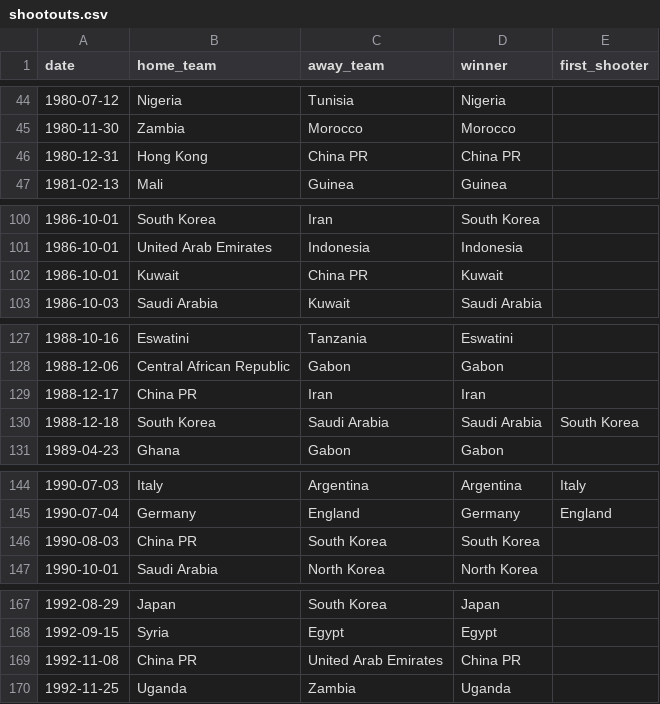
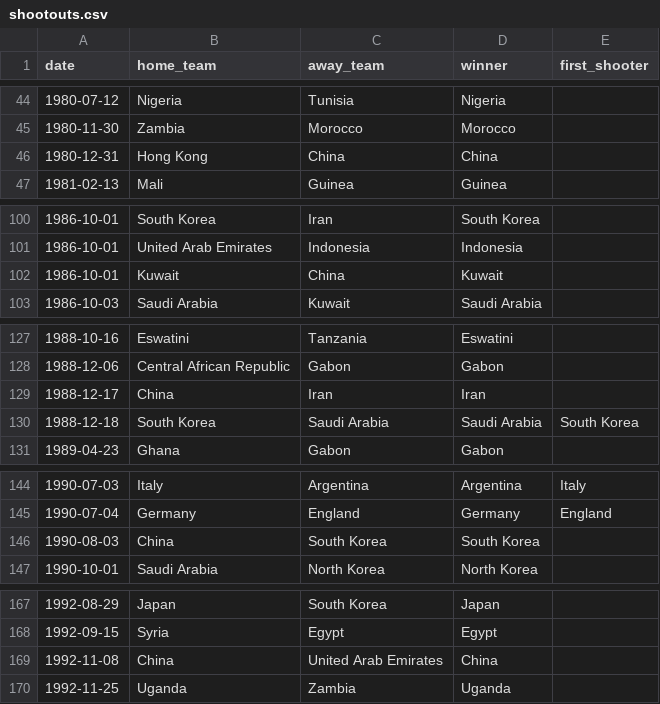
Before and after one commit to atharva-277/FIFA-26, a CSV file: shootouts.csv, drawn as a sheet; only a part is shown, gaps mark what is left out; the diff covers the shown part only.

```diff
--- a/shootouts.csv
+++ b/shootouts.csv
@@ -45,3 +45,3 @@ date,home_team,away_team,winner,first_shooter
 1980-11-30,Zambia,Morocco,Morocco,
-1980-12-31,Hong Kong,China PR,China PR,
+1980-12-31,Hong Kong,China,China,
 1981-02-13,Mali,Guinea,Guinea,
@@ -101,3 +101,3 @@ date,home_team,away_team,winner,first_shooter
 1986-10-01,United Arab Emirates,Indonesia,Indonesia,
-1986-10-01,Kuwait,China PR,Kuwait,
+1986-10-01,Kuwait,China,Kuwait,
 1986-10-03,Saudi Arabia,Kuwait,Saudi Arabia,
@@ -128,3 +128,3 @@ date,home_team,away_team,winner,first_shooter
 1988-12-06,Central African Republic,Gabon,Gabon,
-1988-12-17,China PR,Iran,Iran,
+1988-12-17,China,Iran,Iran,
 1988-12-18,South Korea,Saudi Arabia,Saudi Arabia,South Korea
@@ -145,3 +145,3 @@ date,home_team,away_team,winner,first_shooter
 1990-07-04,Germany,England,Germany,England
-1990-08-03,China PR,South Korea,South Korea,
+1990-08-03,China,South Korea,South Korea,
 1990-10-01,Saudi Arabia,North Korea,North Korea,
@@ -168,3 +168,3 @@ date,home_team,away_team,winner,first_shooter
 1992-09-15,Syria,Egypt,Egypt,
-1992-11-08,China PR,United Arab Emirates,China PR,
+1992-11-08,China,United Arab Emirates,China,
 1992-11-25,Uganda,Zambia,Uganda,
```
Also changed, not shown: 3 added rows and 16 edited cells elsewhere in this file, elo_ratings.csv, 6 other files.
